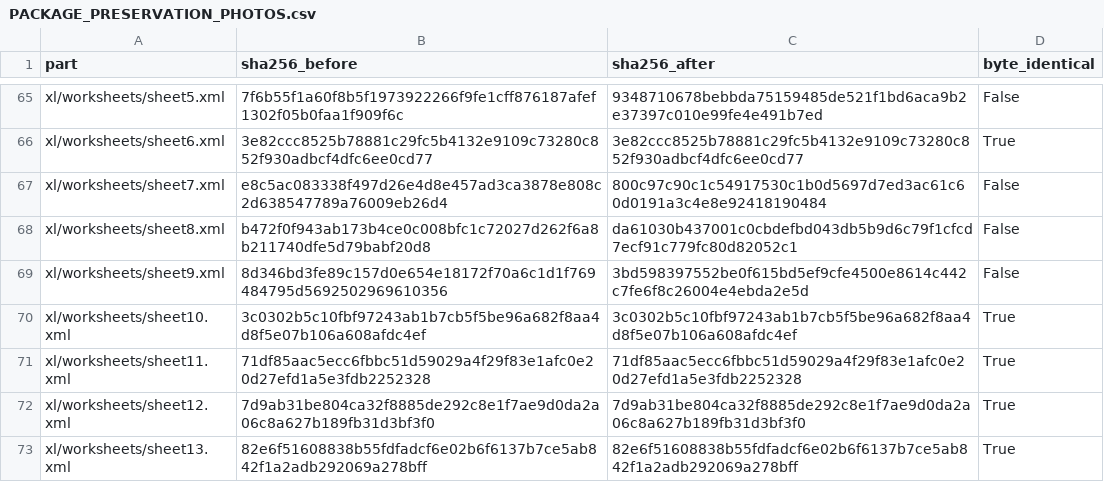
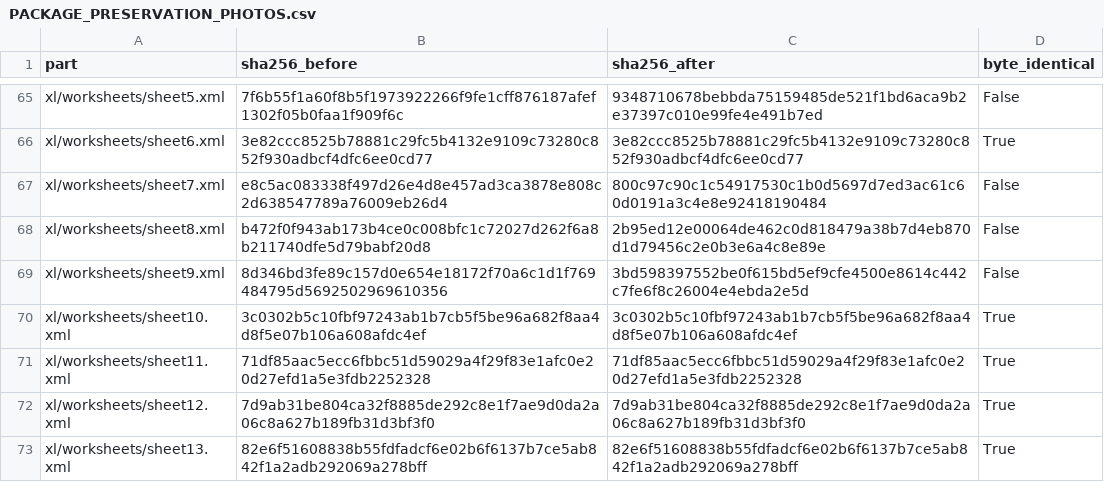
Before and after one commit to smokydastona/PLU-Code-Book, a CSV file: outputs/till-binder-review/PACKAGE_PRESERVATION_PHOTOS.csv, drawn as a sheet; only a part is shown, gaps mark what is left out.

```diff
--- a/outputs/till-binder-review/PACKAGE_PRESERVATION_PHOTOS.csv
+++ b/outputs/till-binder-review/PACKAGE_PRESERVATION_PHOTOS.csv
@@ -67,3 +67,3 @@ xl/worksheets/sheet6.xml,3e82ccc8525b78881c29fc5b4132e9109c73280c852f930adbcf4df
 xl/worksheets/sheet7.xml,e8c5ac083338f497d26e4d8e457ad3ca3878e808c2d638547789a76009eb26d4,800c97c90c1c54917530c1b0d5697d7ed3ac61c60d0191a3c4e8e92418190484,False
-xl/worksheets/sheet8.xml,b472f0f943ab173b4ce0c008bfc1c72027d262f6a8b211740dfe5d79babf20d8,da61030b437001c0cbdefbd043db5b9d6c79f1cfcd7ecf91c779fc80d82052c1,False
+xl/worksheets/sheet8.xml,b472f0f943ab173b4ce0c008bfc1c72027d262f6a8b211740dfe5d79babf20d8,2b95ed12e00064de462c0d818479a38b7d4eb870d1d79456c2e0b3e6a4c8e89e,False
 xl/worksheets/sheet9.xml,8d346bd3fe89c157d0e654e18172f70a6c1d1f769484795d5692502969610356,3bd598397552be0f615bd5ef9cfe4500e8614c442c7fe6f8c26004e4ebda2e5d,False
```
Also changed, not shown: 21 other files.
